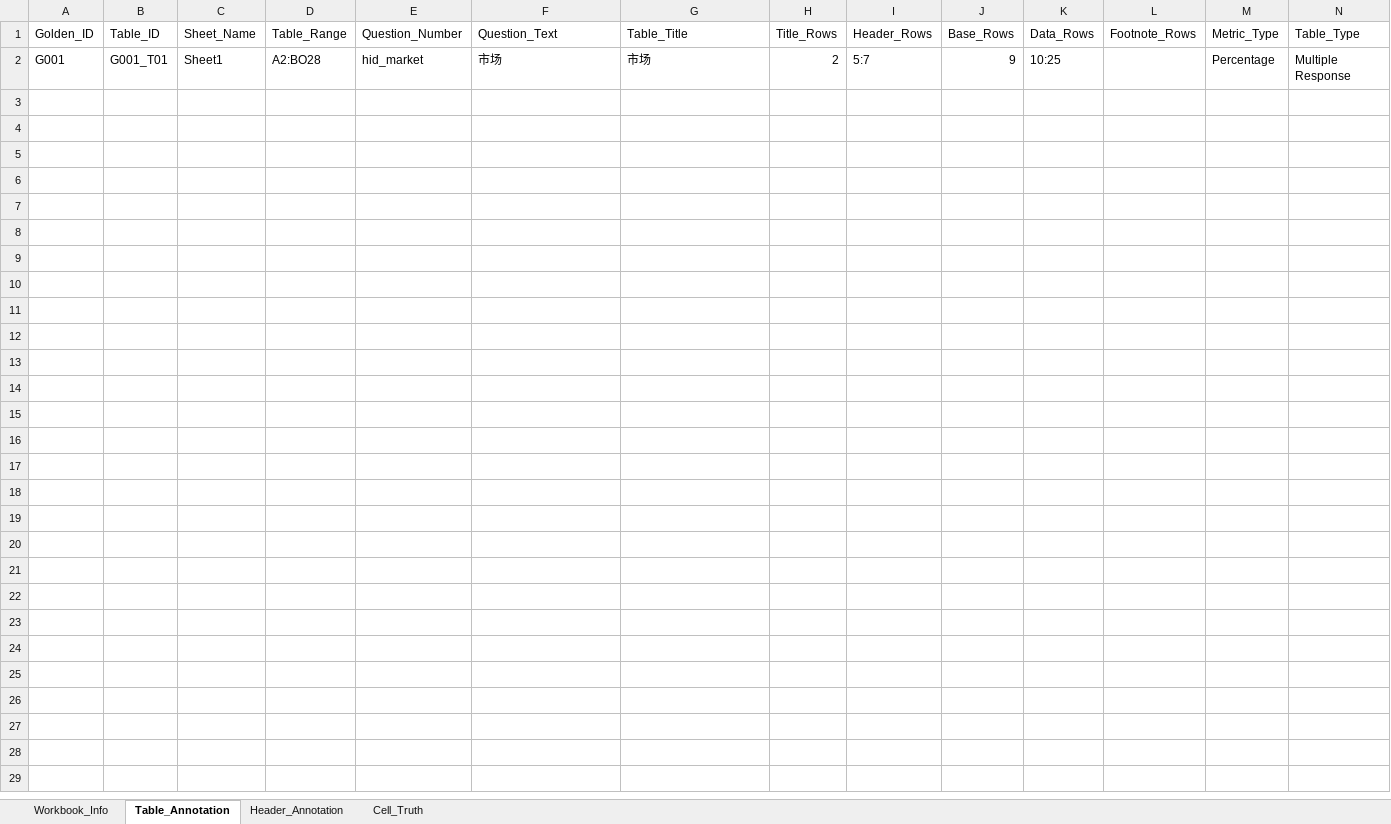
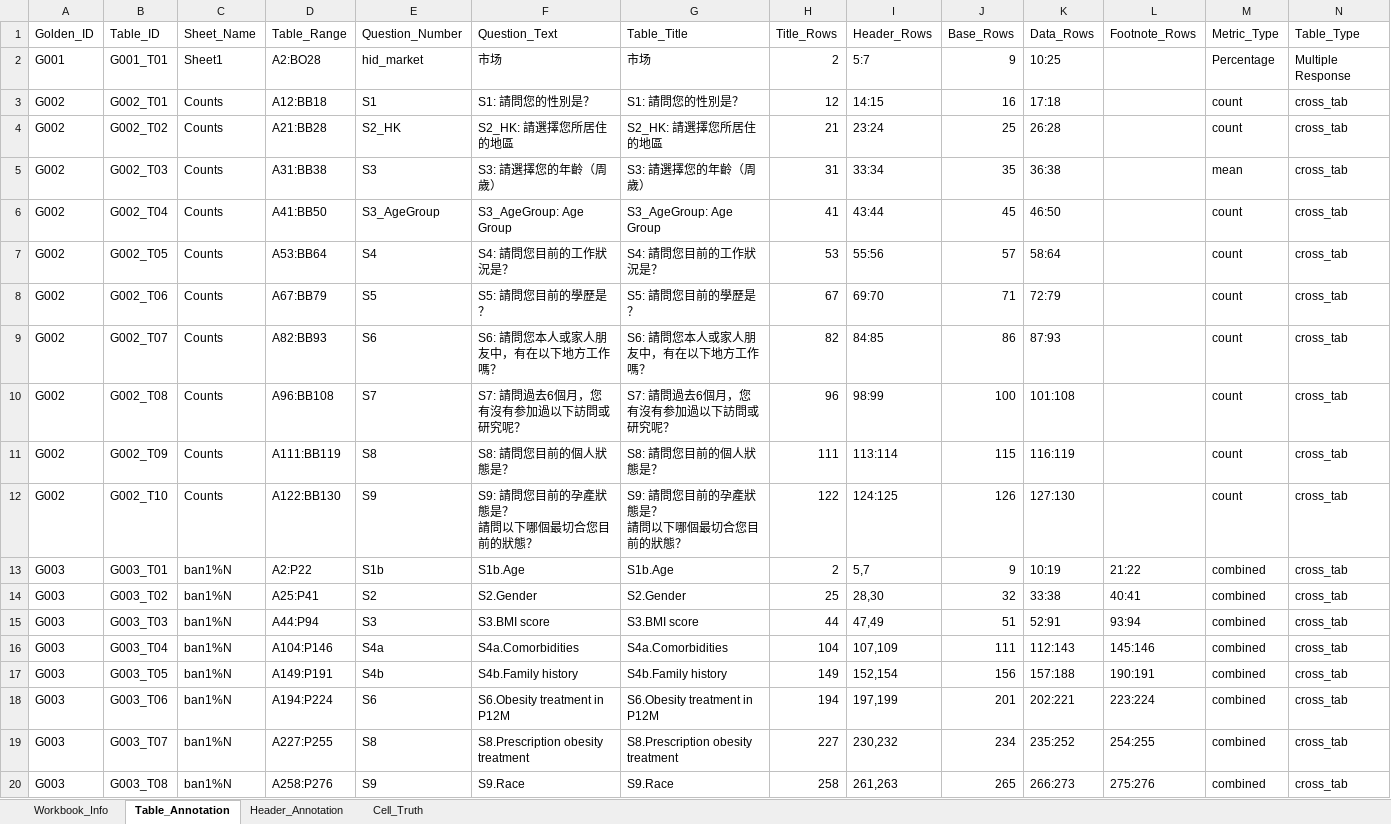
Before and after one commit to carycao1016-cao/AI_DashboardV2, an Excel workbook: PoC/Golden_Annotation_Template.xlsx, sheet Table_Annotation, drawn as a sheet; only a part is shown; values as stored, in another font and other column widths than the file's, no borders; removed rows and columns are numbered as before the commit, all else as after; rows hold the shown columns only; ↵ is a line break in a cell; the diff covers the shown part only; the diff names each change by its address in the sheet, - before the commit and + after, or states it on an @@ line.

Commit message:
test: add initial quantum and decipher golden annotations

```diff
--- a/PoC/Golden_Annotation_Template.xlsx (sheet Table_Annotation)
+++ b/PoC/Golden_Annotation_Template.xlsx (sheet Table_Annotation)
-row 3: (empty)
+row 3: G002 | G002_T01 | Counts | A12:BB18 | S1 | S1: 請問您的性別是？ | S1: 請問您的性別是？ | 12 | 14:15 | 16 | 17:18 |  | count | cross_tab
+row 4: G002 | G002_T02 | Counts | A21:BB28 | S2_HK | S2_HK: 請選擇您所居住的地區 | S2_HK: 請選擇您所居住的地區 | 21 | 23:24 | 25 | 26:28 |  | count | cross_tab
+row 5: G002 | G002_T03 | Counts | A31:BB38 | S3 | S3: 請選擇您的年齡（周歲） | S3: 請選擇您的年齡（周歲） | 31 | 33:34 | 35 | 36:38 |  | mean | cross_tab
+row 6: G002 | G002_T04 | Counts | A41:BB50 | S3_AgeGroup | S3_AgeGroup: Age Group | S3_AgeGroup: Age Group | 41 | 43:44 | 45 | 46:50 |  | count | cross_tab
+row 7: G002 | G002_T05 | Counts | A53:BB64 | S4 | S4: 請問您目前的工作狀況是？ | S4: 請問您目前的工作狀況是？ | 53 | 55:56 | 57 | 58:64 |  | count | cross_tab
+row 8: G002 | G002_T06 | Counts | A67:BB79 | S5 | S5: 請問您目前的學歷是？ | S5: 請問您目前的學歷是？ | 67 | 69:70 | 71 | 72:79 |  | count | cross_tab
+row 9: G002 | G002_T07 | Counts | A82:BB93 | S6 | S6: 請問您本人或家人朋友中，有在以下地方工作嗎？ | S6: 請問您本人或家人朋友中，有在以下地方工作嗎？ | 82 | 84:85 | 86 | 87:93 |  | count | cross_tab
+row 10: G002 | G002_T08 | Counts | A96:BB108 | S7 | S7: 請問過去6個月，您有沒有参加過以下訪問或研究呢？ | S7: 請問過去6個月，您有沒有参加過以下訪問或研究呢？ | 96 | 98:99 | 100 | 101:108 |  | count | cross_tab
+row 11: G002 | G002_T09 | Counts | A111:BB119 | S8 | S8: 請問您目前的個人狀態是？ | S8: 請問您目前的個人狀態是？ | 111 | 113:114 | 115 | 116:119 |  | count | cross_tab
+row 12: G002 | G002_T10 | Counts | A122:BB130 | S9 | S9: 請問您目前的孕產狀態是？ ↵ 請問以下哪個最切合您目前的狀態？ | S9: 請問您目前的孕產狀態是？ ↵ 請問以下哪個最切合您目前的狀態？ | 122 | 124:125 | 126 | 127:130 |  | count | cross_tab
+row 13: G003 | G003_T01 | ban1%N | A2:P22 | S1b | S1b.Age | S1b.Age | 2 | 5,7 | 9 | 10:19 | 21:22 | combined | cross_tab
+row 14: G003 | G003_T02 | ban1%N | A25:P41 | S2 | S2.Gender | S2.Gender | 25 | 28,30 | 32 | 33:38 | 40:41 | combined | cross_tab
+row 15: G003 | G003_T03 | ban1%N | A44:P94 | S3 | S3.BMI score | S3.BMI score | 44 | 47,49 | 51 | 52:91 | 93:94 | combined | cross_tab
+row 16: G003 | G003_T04 | ban1%N | A104:P146 | S4a | S4a.Comorbidities | S4a.Comorbidities | 104 | 107,109 | 111 | 112:143 | 145:146 | combined | cross_tab
+row 17: G003 | G003_T05 | ban1%N | A149:P191 | S4b | S4b.Family history | S4b.Family history | 149 | 152,154 | 156 | 157:188 | 190:191 | combined | cross_tab
+row 18: G003 | G003_T06 | ban1%N | A194:P224 | S6 | S6.Obesity treatment in P12M | S6.Obesity treatment in P12M | 194 | 197,199 | 201 | 202:221 | 223:224 | combined | cross_tab
+row 19: G003 | G003_T07 | ban1%N | A227:P255 | S8 | S8.Prescription obesity treatment | S8.Prescription obesity treatment | 227 | 230,232 | 234 | 235:252 | 254:255 | combined | cross_tab
+row 20: G003 | G003_T08 | ban1%N | A258:P276 | S9 | S9.Race | S9.Race | 258 | 261,263 | 265 | 266:273 | 275:276 | combined | cross_tab
```
Also changed, not shown: 2 added rows elsewhere in this sheet, sheet Cell_Truth, sheet Workbook_Info, 2 other files.
